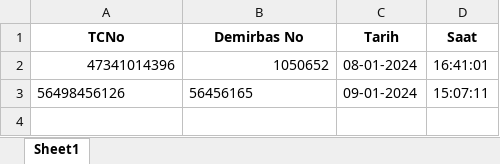
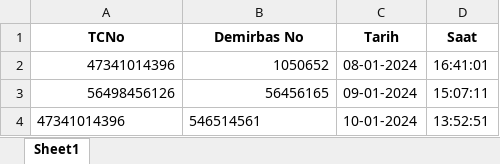
Before and after one commit to fatihcetin28/LunaYordamBT, an Excel workbook: OduncLogs.xlsx, sheet Sheet1, drawn as a sheet; values as stored, in another font and other column widths than the file's, no borders; the diff names each change by its address in the sheet, - before the commit and + after, or states it on an @@ line.

```diff
--- a/OduncLogs.xlsx (sheet Sheet1)
+++ b/OduncLogs.xlsx (sheet Sheet1)
-A3:B3 alignment: left
+A3:B3 alignment: right
+row 4: 47341014396 | 546514561 | 10-01-2024 | 13:52:51
```
Also changed, not shown: 6 other files.
